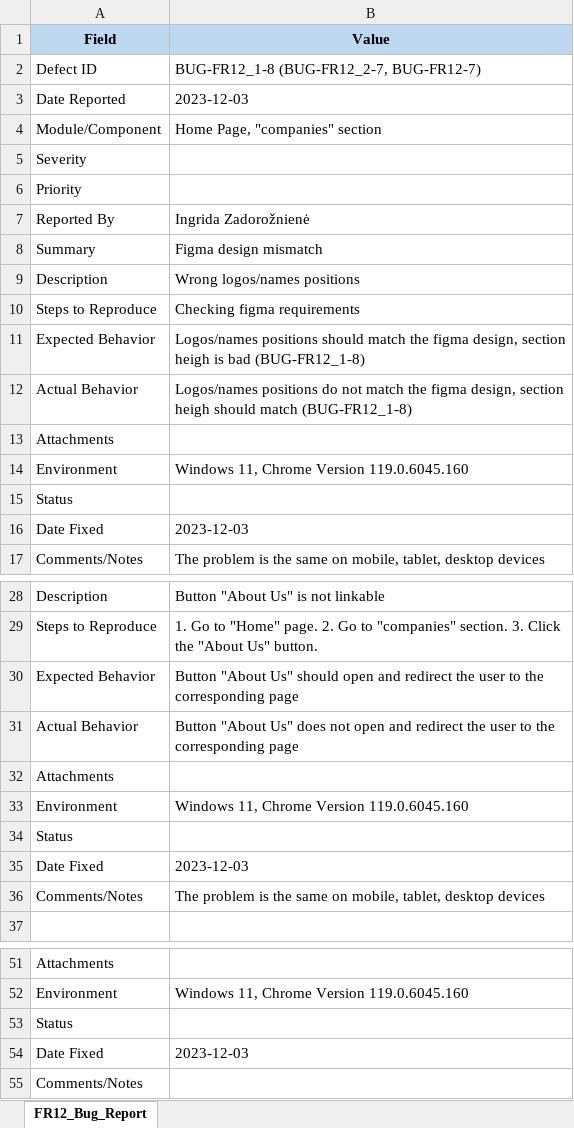
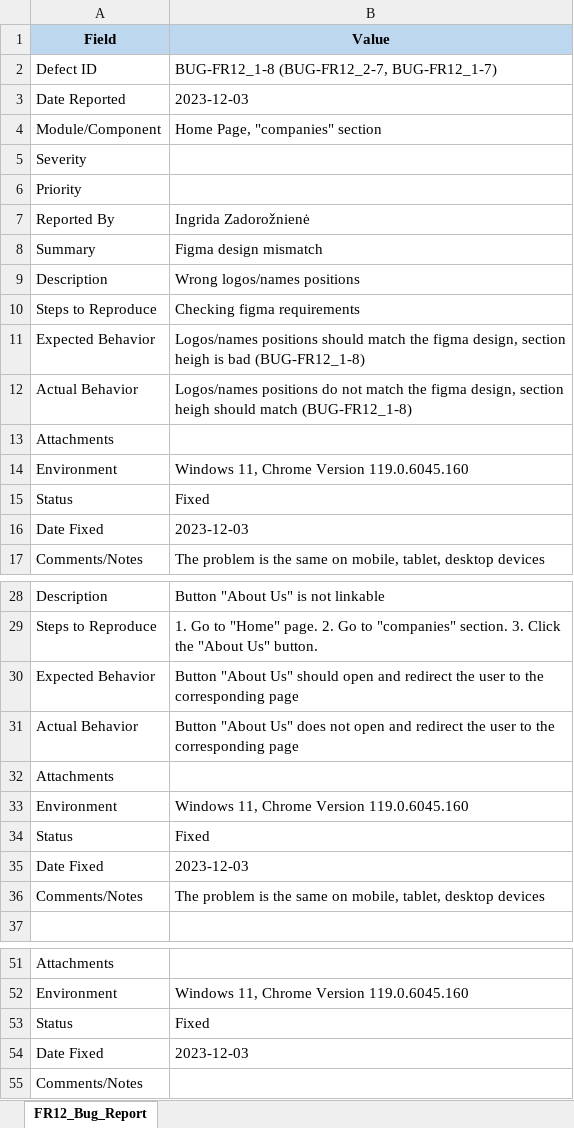
Before and after one commit to Seven-Apuok/Ziemos_kodas, an Excel workbook: QA_reports/bug_reports/FR12_BUG REPORT_IZ.xlsx, sheet FR12_Bug_Report, drawn as a sheet; only a part is shown, gaps mark what is left out; values as stored, in another font and other column widths than the file's, no borders; the diff names each change by its address in the sheet, - before the commit and + after, or states it on an @@ line.

```diff
--- a/QA_reports/bug_reports/FR12_BUG REPORT_IZ.xlsx (sheet FR12_Bug_Report)
+++ b/QA_reports/bug_reports/FR12_BUG REPORT_IZ.xlsx (sheet FR12_Bug_Report)
-B2: BUG-FR12_1-8 (BUG-FR12_2-7, BUG-FR12-7)
+B2: BUG-FR12_1-8 (BUG-FR12_2-7, BUG-FR12_1-7)
-B15: (empty)
+B15: Fixed
-B34: (empty)
+B34: Fixed
-B53: (empty)
+B53: Fixed
```
Also changed, not shown: QA_reports/bug_reports/FR11_BUG REPORT_IZ.xlsx.
